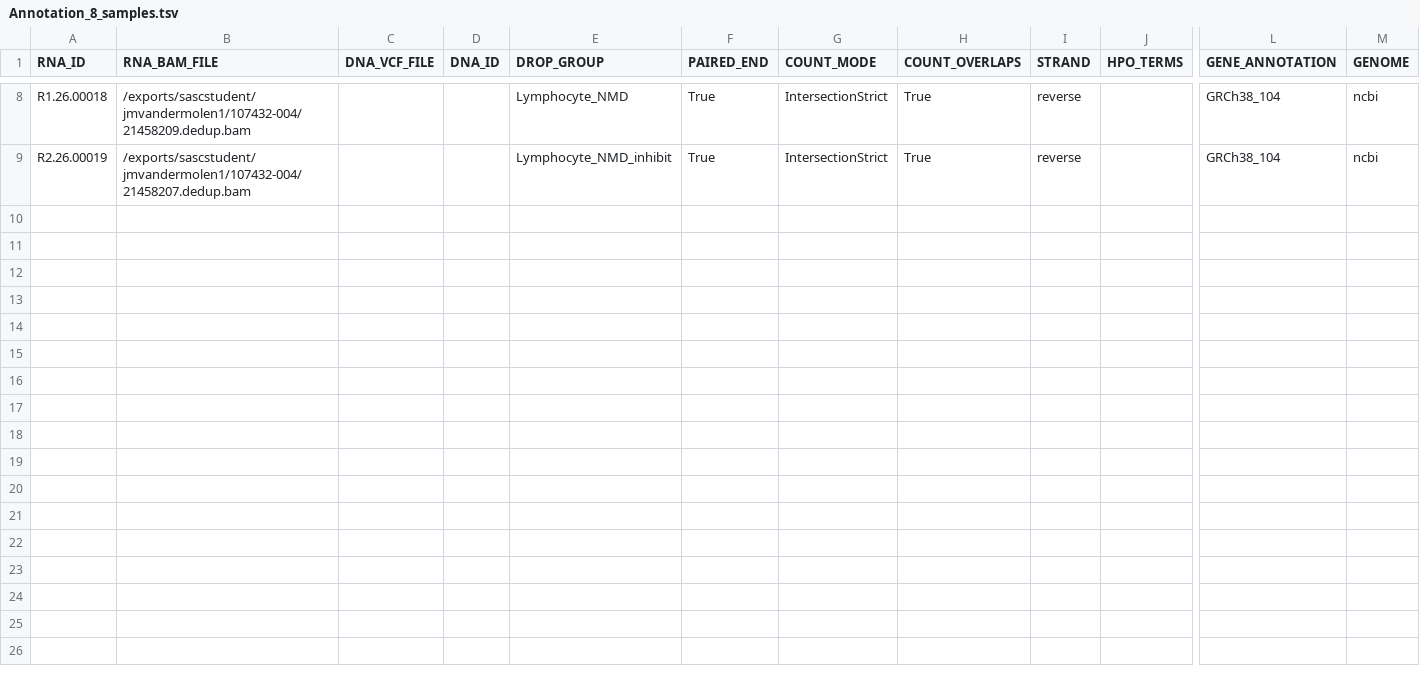
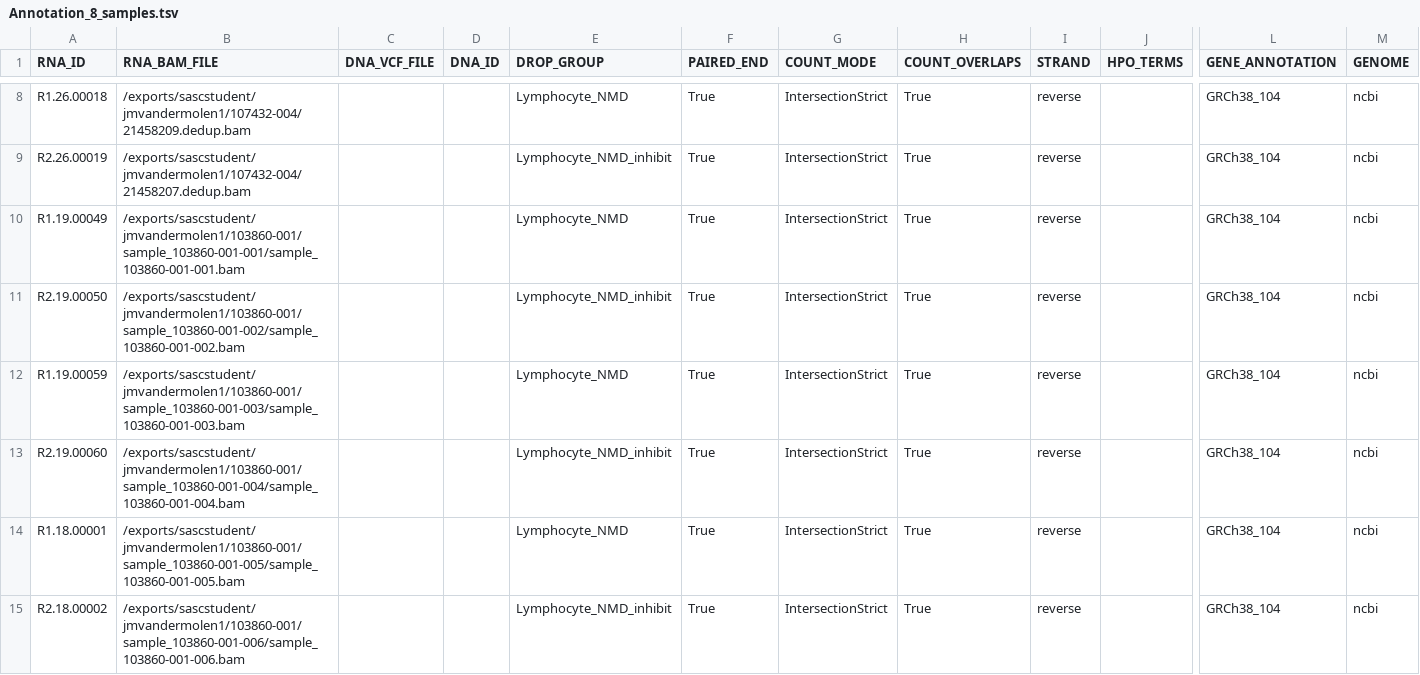
Before and after one commit to juliusvandermolen-gif/DROP_FRASER_SASC, a TSV file: Annotation_8_samples.tsv, drawn as a sheet; only a part is shown, gaps mark what is left out; rows hold the shown columns only; the diff covers the shown part only; the diff names each change by its address in the sheet, - before the commit and + after, or states it on an @@ line.

Commit message:
Annotation changes.

```diff
--- a/Annotation_8_samples.tsv
+++ b/Annotation_8_samples.tsv
+row 10: R1.19.00049 | /exports/sascstudent/jmvandermolen1/103860-001/sample_103860-001-001/sample_103860-001-001.bam |  |  | Lymphocyte_NMD | True | IntersectionStrict | True | reverse |  | GRCh38_104 | ncbi
+row 11: R2.19.00050 | /exports/sascstudent/jmvandermolen1/103860-001/sample_103860-001-002/sample_103860-001-002.bam |  |  | Lymphocyte_NMD_inhibit | True | IntersectionStrict | True | reverse |  | GRCh38_104 | ncbi
+row 12: R1.19.00059 | /exports/sascstudent/jmvandermolen1/103860-001/sample_103860-001-003/sample_103860-001-003.bam |  |  | Lymphocyte_NMD | True | IntersectionStrict | True | reverse |  | GRCh38_104 | ncbi
+row 13: R2.19.00060 | /exports/sascstudent/jmvandermolen1/103860-001/sample_103860-001-004/sample_103860-001-004.bam |  |  | Lymphocyte_NMD_inhibit | True | IntersectionStrict | True | reverse |  | GRCh38_104 | ncbi
+row 14: R1.18.00001 | /exports/sascstudent/jmvandermolen1/103860-001/sample_103860-001-005/sample_103860-001-005.bam |  |  | Lymphocyte_NMD | True | IntersectionStrict | True | reverse |  | GRCh38_104 | ncbi
+row 15: R2.18.00002 | /exports/sascstudent/jmvandermolen1/103860-001/sample_103860-001-006/sample_103860-001-006.bam |  |  | Lymphocyte_NMD_inhibit | True | IntersectionStrict | True | reverse |  | GRCh38_104 | ncbi
```
Also changed, not shown: 6 added rows elsewhere in this file.
